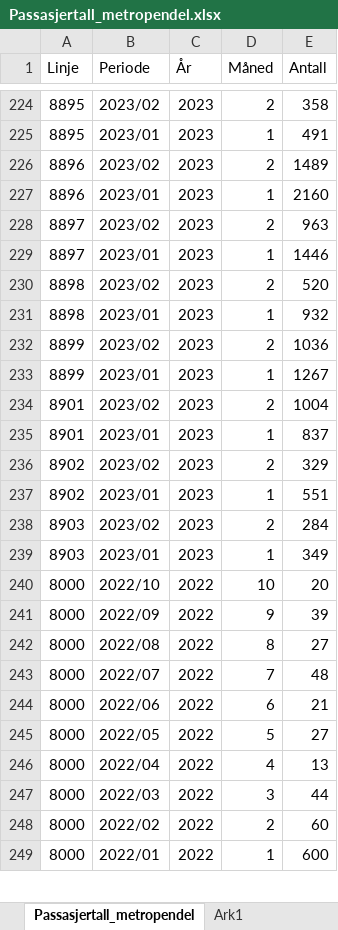
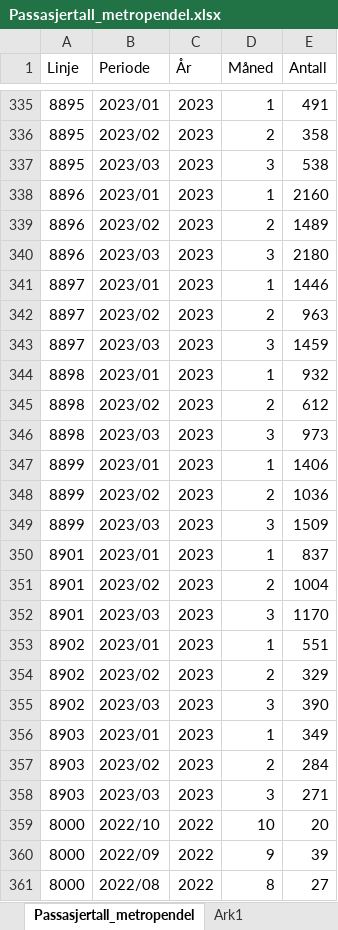
Before and after one commit to klmrules/bypakke_grenland, an Excel workbook: data til pbi/Passasjertall_metropendel.xlsx, sheet Passasjertall_metropendel, drawn as a sheet; only a part is shown, gaps mark what is left out; the shorter side is filled out with more unchanged rows; values as stored, in another font and other column widths than the file's, no borders; removed rows and columns are numbered as before the commit, all else as after; the diff covers the shown part only; the diff names each change by its address in the sheet, - before the commit and + after, or states it on an @@ line.

Commit message:
passasjertall_mars23

```diff
--- a/data til pbi/Passasjertall_metropendel.xlsx (sheet Passasjertall_metropendel)
+++ b/data til pbi/Passasjertall_metropendel.xlsx (sheet Passasjertall_metropendel)
+row 335: 8895 | 2023/01 | 2023 | 1 | 491
-B337 (Periode): 2023/01
+B337 (Periode): 2023/03
-D337 (Måned): 1
+D337 (Måned): 3
-E337 (Antall): 491
+E337 (Antall): 538
+row 338: 8896 | 2023/01 | 2023 | 1 | 2160
-B340 (Periode): 2023/01
+B340 (Periode): 2023/03
-D340 (Måned): 1
+D340 (Måned): 3
-E340 (Antall): 2160
+E340 (Antall): 2180
+row 341: 8897 | 2023/01 | 2023 | 1 | 1446
-B343 (Periode): 2023/01
+B343 (Periode): 2023/03
-D343 (Måned): 1
+D343 (Måned): 3
-E343 (Antall): 1446
+E343 (Antall): 1459
-row 230: 8898 | 2023/02 | 2023 | 2 | 520
+row 345: 8898 | 2023/02 | 2023 | 2 | 612
+row 346: 8898 | 2023/03 | 2023 | 3 | 973
+row 347: 8899 | 2023/01 | 2023 | 1 | 1406
-B349 (Periode): 2023/01
+B349 (Periode): 2023/03
-D349 (Måned): 1
+D349 (Måned): 3
-E349 (Antall): 1267
+E349 (Antall): 1509
+row 350: 8901 | 2023/01 | 2023 | 1 | 837
-B352 (Periode): 2023/01
+B352 (Periode): 2023/03
-D352 (Måned): 1
+D352 (Måned): 3
-E352 (Antall): 837
+E352 (Antall): 1170
+row 353: 8902 | 2023/01 | 2023 | 1 | 551
-B355 (Periode): 2023/01
+B355 (Periode): 2023/03
-D355 (Måned): 1
+D355 (Måned): 3
-E355 (Antall): 551
+E355 (Antall): 390
+row 356: 8903 | 2023/01 | 2023 | 1 | 349
-B358 (Periode): 2023/01
+B358 (Periode): 2023/03
-D358 (Måned): 1
+D358 (Måned): 3
-E358 (Antall): 349
+E358 (Antall): 271
```
Also changed, not shown: 126 added rows, 15 removed rows and 289 edited cells elsewhere in this sheet, 3 other files.
